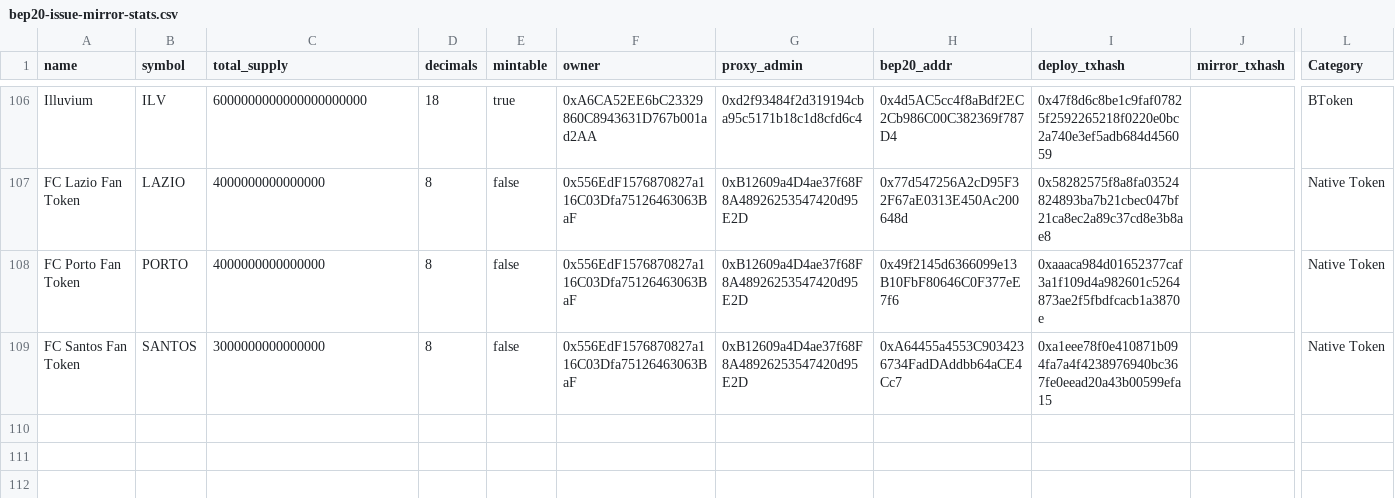
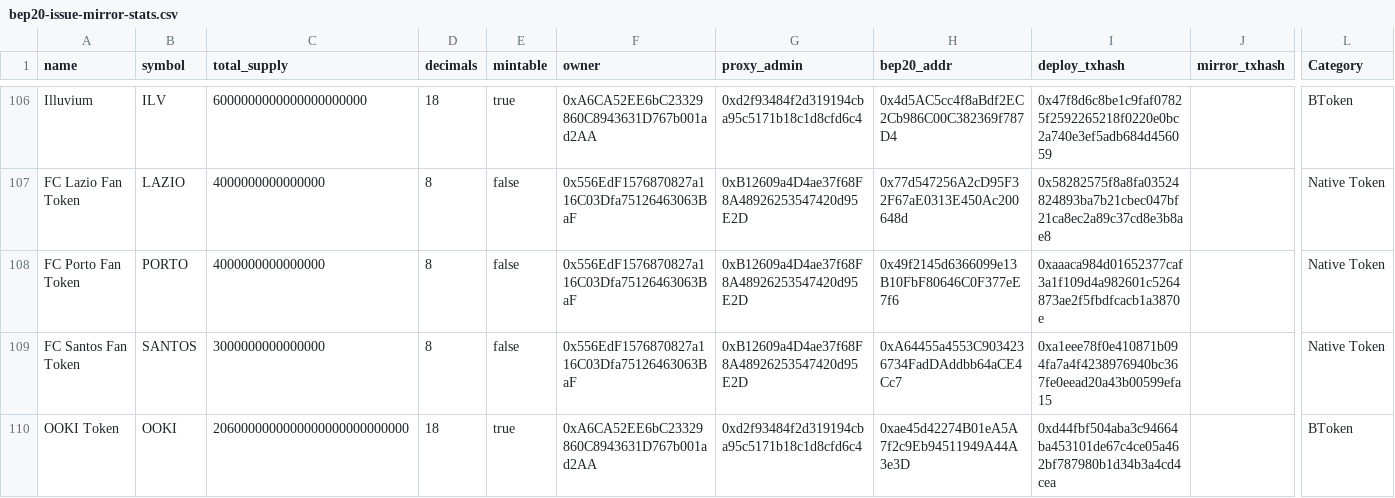
Before and after one commit to bnb-chain/bep20-issue-mirror-stats, a CSV file: bep20-issue-mirror-stats.csv, drawn as a sheet; only a part is shown, gaps mark what is left out; rows hold the shown columns only; the diff names each change by its address in the sheet, - before the commit and + after, or states it on an @@ line.

Commit message:
update stats

```diff
--- a/bep20-issue-mirror-stats.csv
+++ b/bep20-issue-mirror-stats.csv
+row 110: OOKI Token | OOKI | 2060000000000000000000000000 | 18 | true | 0xA6CA52EE6bC23329860C8943631D767b001ad2AA | 0xd2f93484f2d319194cba95c5171b18c1d8cfd6c4 | 0xae45d42274B01eA5A7f2c9Eb94511949A44A3e3D | 0xd44fbf504aba3c94664ba453101de67c4ce05a462bf787980b1d34b3a4cd4cea |  | BToken
```
